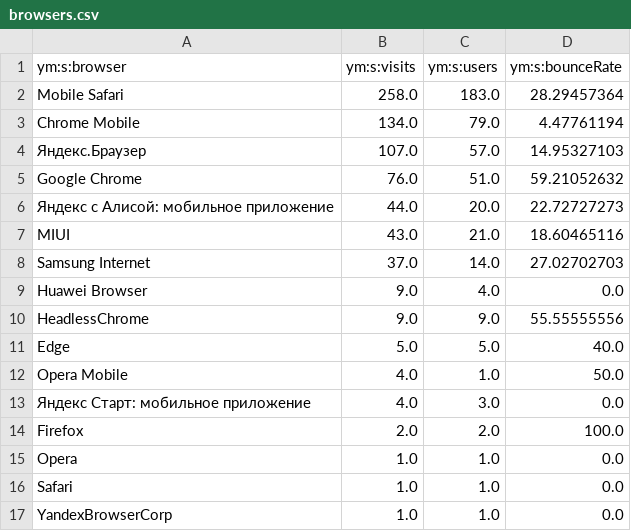
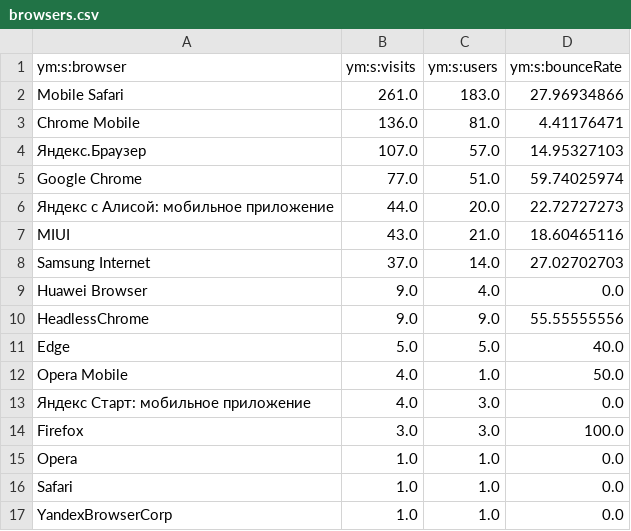
Before and after one commit to maker-soft/Foto, a CSV file: analytics/yandex-metrica/browsers.csv, drawn as a sheet.

```diff
--- a/analytics/yandex-metrica/browsers.csv
+++ b/analytics/yandex-metrica/browsers.csv
@@ -1,6 +1,6 @@
 ym:s:browser,ym:s:visits,ym:s:users,ym:s:bounceRate
-Mobile Safari,258.0,183.0,28.29457364
-Chrome Mobile,134.0,79.0,4.47761194
+Mobile Safari,261.0,183.0,27.96934866
+Chrome Mobile,136.0,81.0,4.41176471
 Яндекс.Браузер,107.0,57.0,14.95327103
-Google Chrome,76.0,51.0,59.21052632
+Google Chrome,77.0,51.0,59.74025974
 Яндекс с Алисой: мобильное приложение,44.0,20.0,22.72727273
@@ -13,3 +13,3 @@ Opera Mobile,4.0,1.0,50.0
 Яндекс Старт: мобильное приложение,4.0,3.0,0.0
-Firefox,2.0,2.0,100.0
+Firefox,3.0,3.0,100.0
 Opera,1.0,1.0,0.0
```
Also changed, not shown: analytics/yandex-metrica/daily.csv, analytics/yandex-metrica/devices.csv, 17 other files.
